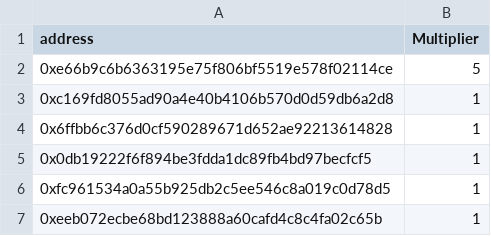
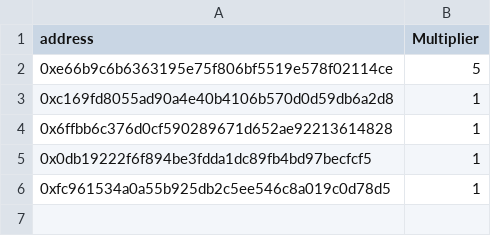
Before and after one commit to ALMIGHTYABE/FTM-Corgis-Tracker, a CSV file: data/Multiplier Address Wise.csv, drawn as a sheet; the diff names each change by its address in the sheet, - before the commit and + after, or states it on an @@ line.

```diff
--- a/data/Multiplier Address Wise.csv
+++ b/data/Multiplier Address Wise.csv
-row 7: 0xeeb072ecbe68bd123888a60cafd4c8c4fa02c65b | 1
```
Also changed, not shown: data/Address List.csv, data/Sides Batch Wise.csv, 2 other files.
